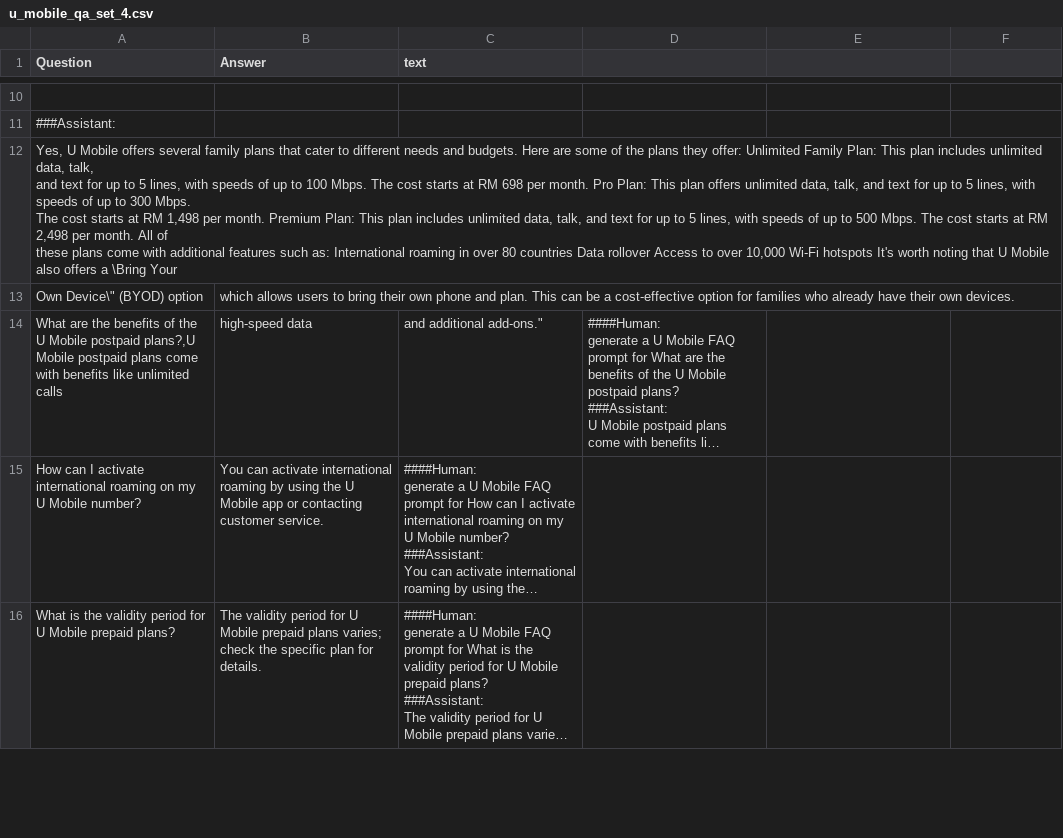
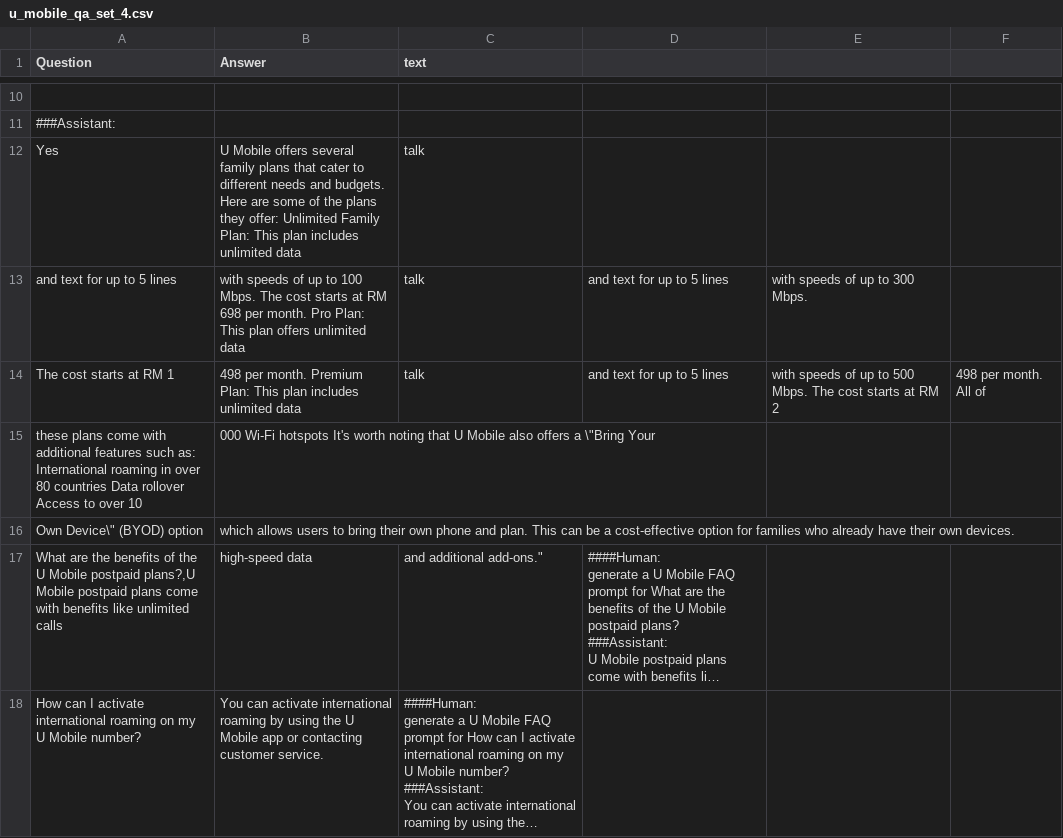
Before and after one commit to hannkeat/localgpt, a CSV file: u_mobile_qa_set_4.csv, drawn as a sheet; only a part is shown, gaps mark what is left out; the shorter side is filled out with more unchanged rows; long unchanged cells end in …; removed rows and columns are numbered as before the commit, all else as after; ↵ is a line break in a cell; the diff names each change by its address in the sheet, - before the commit and + after, or states it on an @@ line.

Commit message:
Update u_mobile_qa_set_4.csv

```diff
--- a/u_mobile_qa_set_4.csv
+++ b/u_mobile_qa_set_4.csv
-row 12: Yes, U Mobile offers several family plans that cater to different needs and budgets. Here are some of the plans they offer: Unlimited Family Plan: This plan includes unlimited data, talk, ↵ and text for up to 5 lines, with speeds of up to 100 Mbps. The cost starts at RM 698 per month. Pro Plan: This plan offers unlimited data, talk, and text for up to 5 lines, with speeds of up to 300 Mbps. ↵ The cost starts at RM 1,498 per month. Premium Plan: This plan includes unlimited data, talk, and text for up to 5 lines, with speeds of up to 500 Mbps. The cost starts at RM 2,498 per month. All of ↵ these plans come with additional features such as: International roaming in over 80 countries Data rollover Access to over 10,000 Wi-Fi hotspots It's worth noting that U Mobile also offers a \Bring Your
+row 12: Yes | U Mobile offers several family plans that cater to different needs and budgets. Here are some of the plans they offer: Unlimited Family Plan: This plan includes unlimited data | talk
+row 13: and text for up to 5 lines | with speeds of up to 100 Mbps. The cost starts at RM 698 per month. Pro Plan: This plan offers unlimited data | talk | and text for up to 5 lines | with speeds of up to 300 Mbps.
+row 14: The cost starts at RM 1 | 498 per month. Premium Plan: This plan includes unlimited data | talk | and text for up to 5 lines | with speeds of up to 500 Mbps. The cost starts at RM 2 | 498 per month. All of
+row 15: these plans come with additional features such as: International roaming in over 80 countries Data rollover Access to over 10 | 000 Wi-Fi hotspots It's worth noting that U Mobile also offers a \"Bring Your
```
